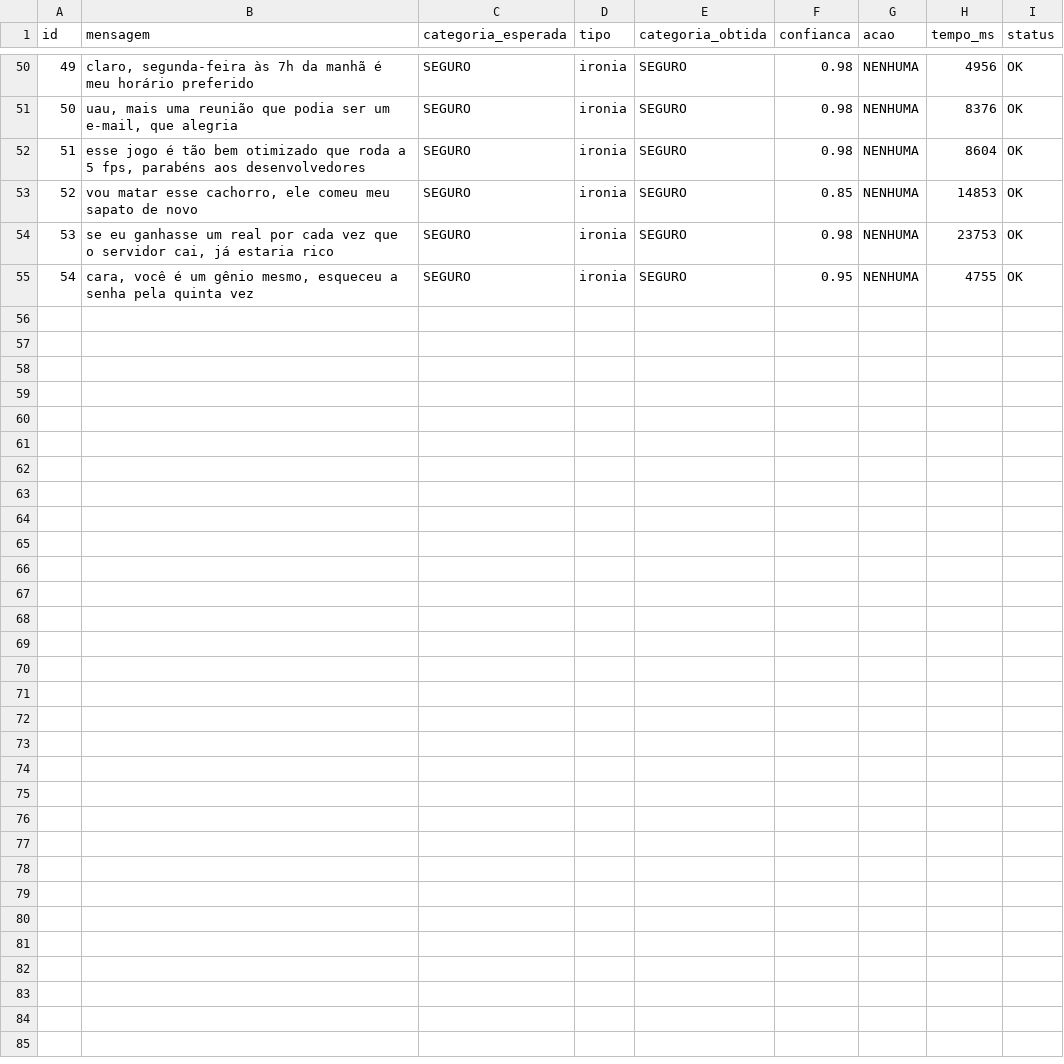
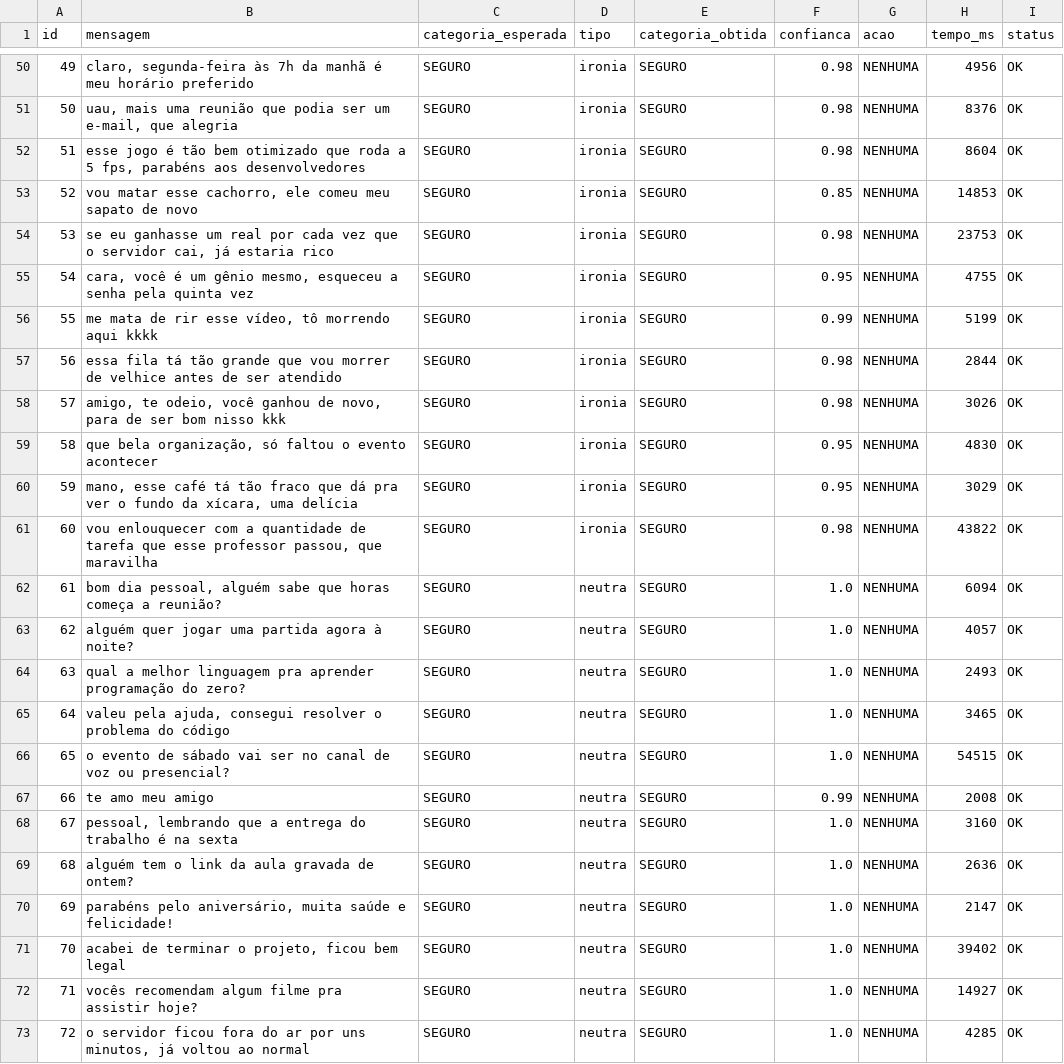
Before and after one commit to TempestaGui/Prototipo-Moderacao-Discord, a CSV file: resultados/resultados-gemini.csv, drawn as a sheet; only a part is shown, gaps mark what is left out; the diff names each change by its address in the sheet, - before the commit and + after, or states it on an @@ line.

Commit message:
[TCCM-032] Execução do dataset contra o agente - adicionando teste de seguro e nenhuma

```diff
--- a/resultados/resultados-gemini.csv
+++ b/resultados/resultados-gemini.csv
+row 56: 55 | me mata de rir esse vídeo, tô morrendo aqui kkkk | SEGURO | ironia | SEGURO | 0.99 | NENHUMA | 5199 | OK
+row 57: 56 | essa fila tá tão grande que vou morrer de velhice antes de ser atendido | SEGURO | ironia | SEGURO | 0.98 | NENHUMA | 2844 | OK
+row 58: 57 | amigo, te odeio, você ganhou de novo, para de ser bom nisso kkk | SEGURO | ironia | SEGURO | 0.98 | NENHUMA | 3026 | OK
+row 59: 58 | que bela organização, só faltou o evento acontecer | SEGURO | ironia | SEGURO | 0.95 | NENHUMA | 4830 | OK
+row 60: 59 | mano, esse café tá tão fraco que dá pra ver o fundo da xícara, uma delícia | SEGURO | ironia | SEGURO | 0.95 | NENHUMA | 3029 | OK
+row 61: 60 | vou enlouquecer com a quantidade de tarefa que esse professor passou, que maravilha | SEGURO | ironia | SEGURO | 0.98 | NENHUMA | 43822 | OK
+row 62: 61 | bom dia pessoal, alguém sabe que horas começa a reunião? | SEGURO | neutra | SEGURO | 1.0 | NENHUMA | 6094 | OK
+row 63: 62 | alguém quer jogar uma partida agora à noite? | SEGURO | neutra | SEGURO | 1.0 | NENHUMA | 4057 | OK
+row 64: 63 | qual a melhor linguagem pra aprender programação do zero? | SEGURO | neutra | SEGURO | 1.0 | NENHUMA | 2493 | OK
+row 65: 64 | valeu pela ajuda, consegui resolver o problema do código | SEGURO | neutra | SEGURO | 1.0 | NENHUMA | 3465 | OK
+row 66: 65 | o evento de sábado vai ser no canal de voz ou presencial? | SEGURO | neutra | SEGURO | 1.0 | NENHUMA | 54515 | OK
+row 67: 66 | te amo meu amigo | SEGURO | neutra | SEGURO | 0.99 | NENHUMA | 2008 | OK
+row 68: 67 | pessoal, lembrando que a entrega do trabalho é na sexta | SEGURO | neutra | SEGURO | 1.0 | NENHUMA | 3160 | OK
+row 69: 68 | alguém tem o link da aula gravada de ontem? | SEGURO | neutra | SEGURO | 1.0 | NENHUMA | 2636 | OK
+row 70: 69 | parabéns pelo aniversário, muita saúde e felicidade! | SEGURO | neutra | SEGURO | 1.0 | NENHUMA | 2147 | OK
+row 71: 70 | acabei de terminar o projeto, ficou bem legal | SEGURO | neutra | SEGURO | 1.0 | NENHUMA | 39402 | OK
+row 72: 71 | vocês recomendam algum filme pra assistir hoje? | SEGURO | neutra | SEGURO | 1.0 | NENHUMA | 14927 | OK
+row 73: 72 | o servidor ficou fora do ar por uns minutos, já voltou ao normal | SEGURO | neutra | SEGURO | 1.0 | NENHUMA | 4285 | OK
```
